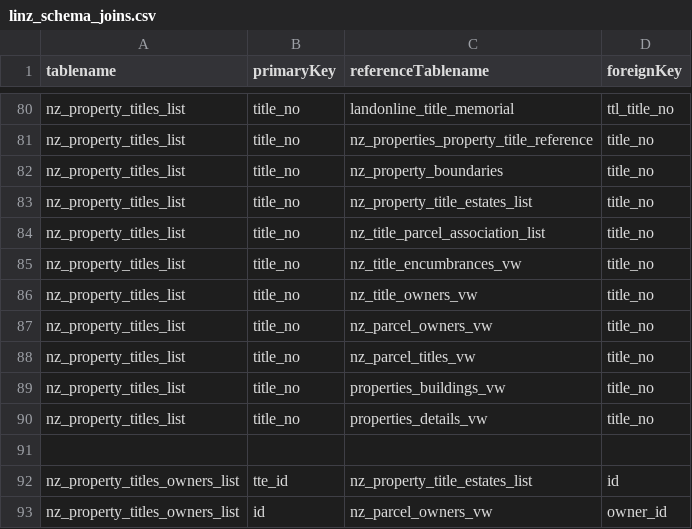
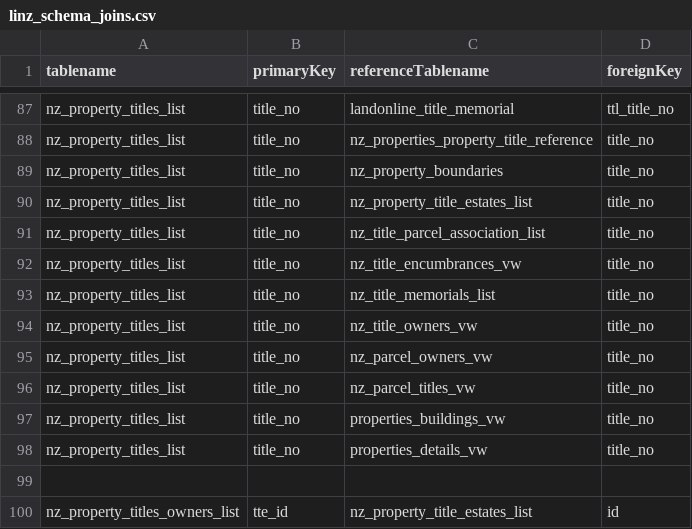
Before and after one commit to grant-eureka/LINZ-Schema-Loader, a CSV file: linz_schema_joins.csv, drawn as a sheet; only a part is shown, gaps mark what is left out; the shorter side is filled out with more unchanged rows; the diff covers the shown part only; the diff names each change by its address in the sheet, - before the commit and + after, or states it on an @@ line.

```diff
--- a/linz_schema_joins.csv
+++ b/linz_schema_joins.csv
+row 93: nz_property_titles_list | title_no | nz_title_memorials_list | title_no
```
Also changed, not shown: 11 added rows elsewhere in this file, 10 other files.
